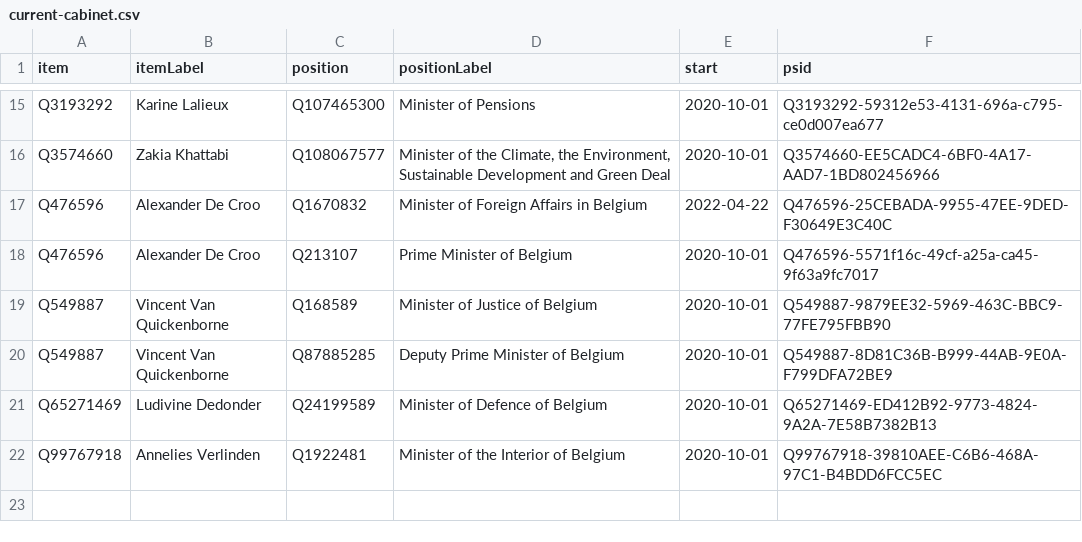
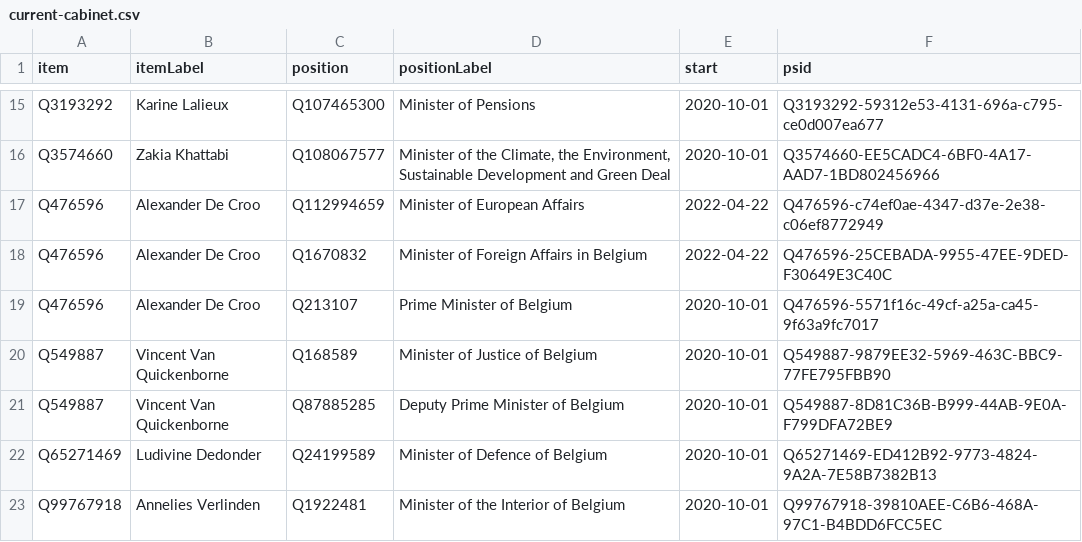
Before and after one commit to every-politician-scrapers/belgium-cabinet, a CSV file: wikidata/results/current-cabinet.csv, drawn as a sheet; only a part is shown, gaps mark what is left out; the diff names each change by its address in the sheet, - before the commit and + after, or states it on an @@ line.

Commit message:
Run SPARQL queries

```diff
--- a/wikidata/results/current-cabinet.csv
+++ b/wikidata/results/current-cabinet.csv
+row 17: Q476596 | Alexander De Croo | Q112994659 | Minister of European Affairs | 2022-04-22 | Q476596-c74ef0ae-4347-d37e-2e38-c06ef8772949
```
